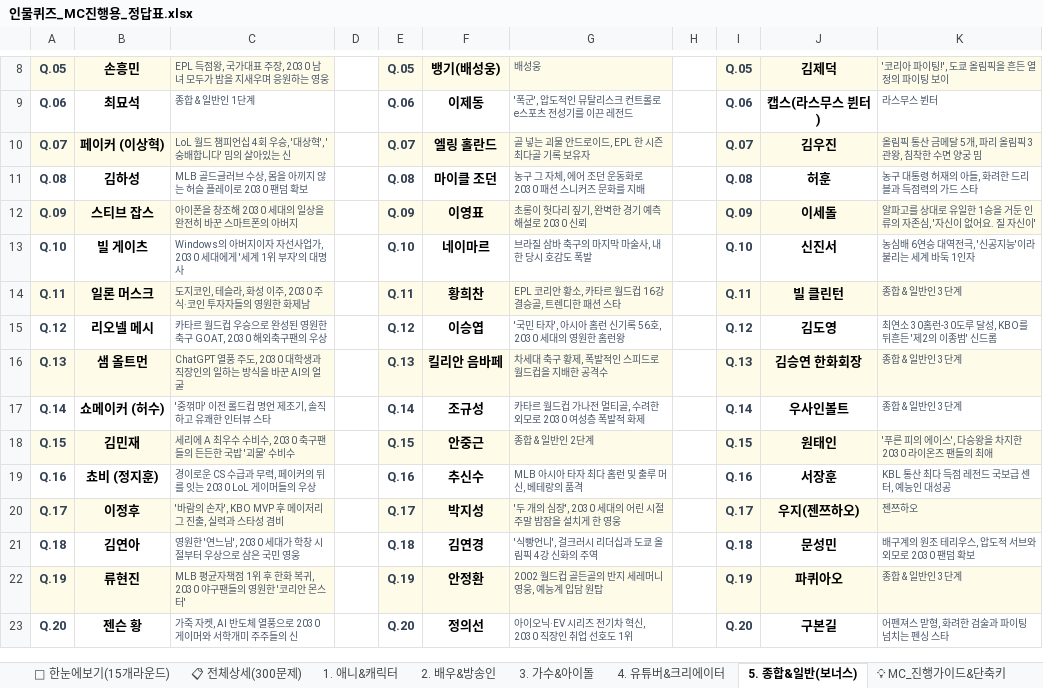
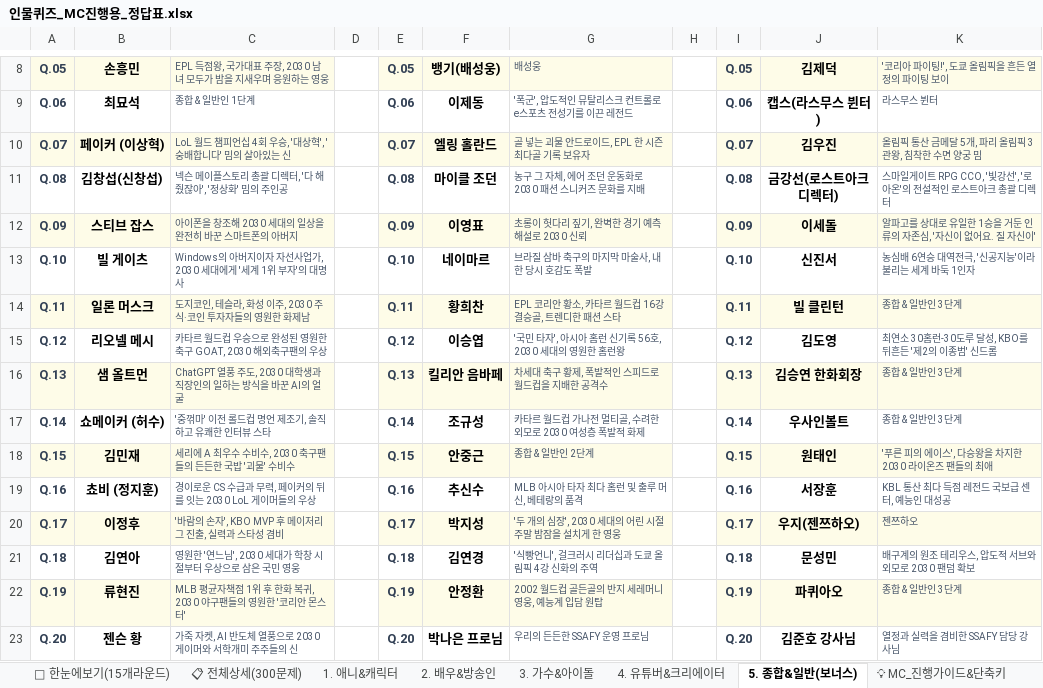
Before and after one commit to gudtjq32450/ssafyday, an Excel workbook: 인물퀴즈_MC진행용_정답표.xlsx, sheet 5. 종합&일반(보너스), drawn as a sheet; only a part is shown, gaps mark what is left out; values as stored, in another font and other column widths than the file's, no borders; the diff names each change by its address in the sheet, - before the commit and + after, or states it on an @@ line.

Commit message:
feat: 인물 퀴즈 인물 및 이미지 교체 (도파, 승우아빠, 브레인롯 밈, SSAFY 강사/프로님 등)

```diff
--- a/인물퀴즈_MC진행용_정답표.xlsx (sheet 5. 종합&일반(보너스))
+++ b/인물퀴즈_MC진행용_정답표.xlsx (sheet 5. 종합&일반(보너스))
-B11: 김하성
+B11: 김창섭(신창섭)
-C11: MLB 골드글러브 수상, 몸을 아끼지 않는 허슬 플레이로 2030 팬덤 확보
+C11: 넥슨 메이플스토리 총괄 디렉터, '다 해줬잖아', '정상화' 밈의 주인공
-J11: 허훈
+J11: 금강선(로스트아크 디렉터)
-K11: 농구 대통령 허재의 아들, 화려한 드리블과 득점력의 가드 스타
+K11: 스마일게이트 RPG CCO, '빛강선', '로아온'의 전설적인 로스트아크 총괄 디렉터
-F23: 정의선
+F23: 박나은 프로님
-G23: 아이오닉·EV 시리즈 전기차 혁신, 2030 직장인 취업 선호도 1위
+G23: 우리의 든든한 SSAFY 운영 프로님
-J23: 구본길
+J23: 김준호 강사님
-K23: 어펜져스 맏형, 화려한 검술과 파이팅 넘치는 펜싱 스타
+K23: 열정과 실력을 겸비한 SSAFY 담당 강사님
```
Also changed, not shown: sheet 📋 전체상세(300문제), sheet 🎯 한눈에보기(15개라운드), sheet 1. 애니&캐릭터, sheet 4. 유튜버&크리에이터, 인물퀴즈_MC진행용_정답표_v2.xlsx, 한국_2030_분야별_인지도_TOP100_총500인.xlsx, 18 other files.
